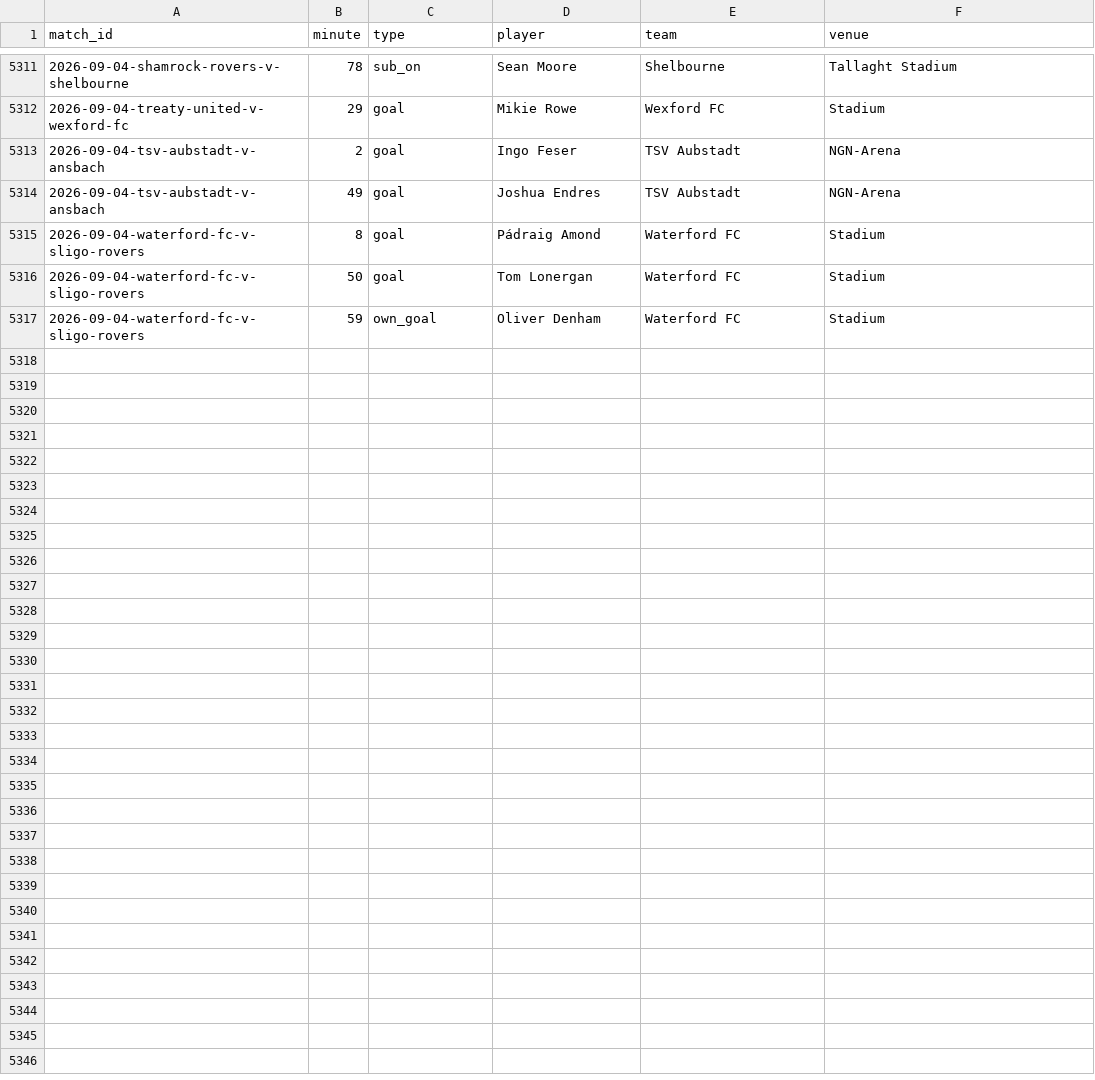
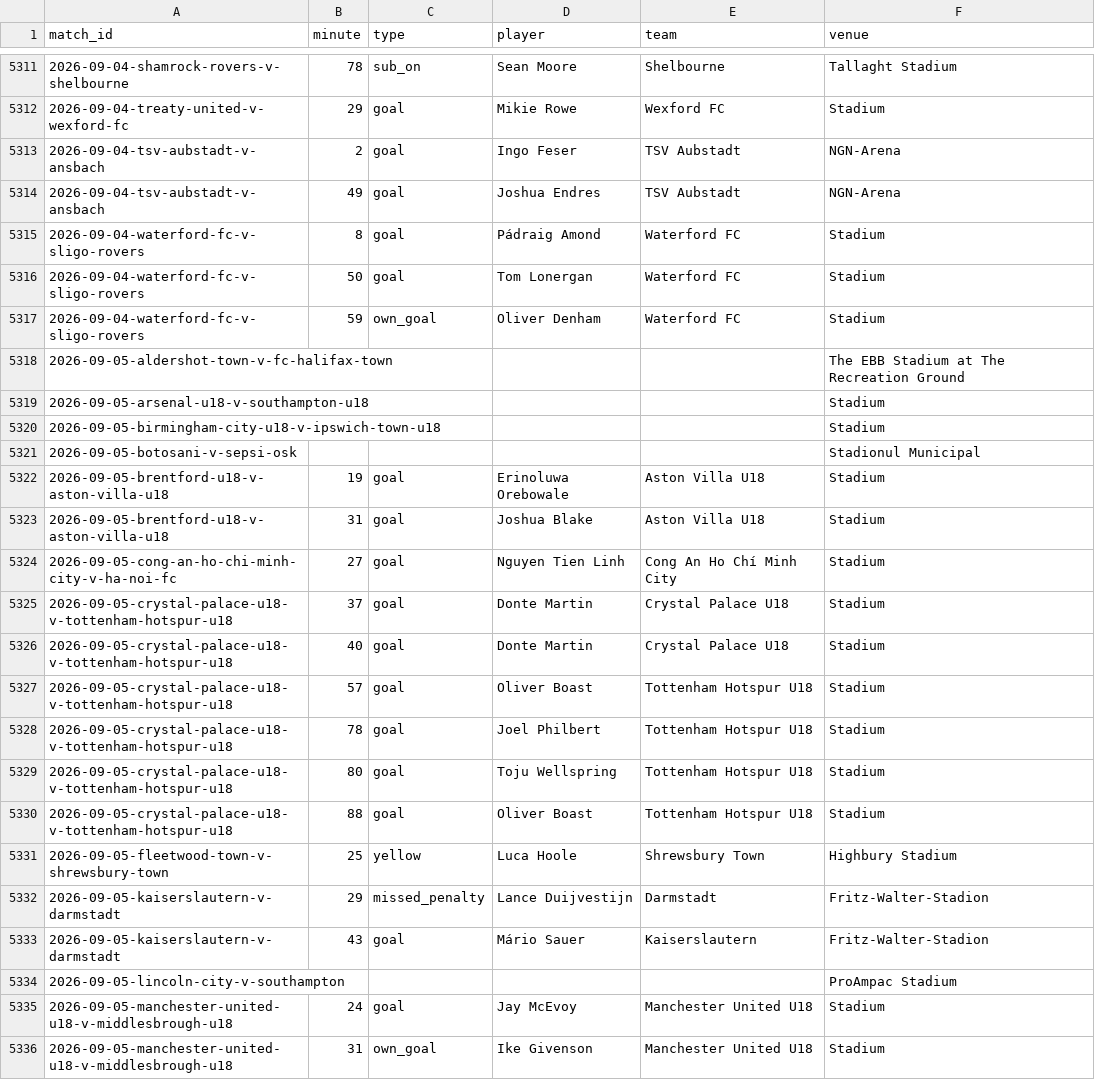
Before and after one commit to JustPatrickG/footballers.ie, a CSV file: data/api/match_events.csv, drawn as a sheet; only a part is shown, gaps mark what is left out; the diff covers the shown part only; the diff names each change by its address in the sheet, - before the commit and + after, or states it on an @@ line.

```diff
--- a/data/api/match_events.csv
+++ b/data/api/match_events.csv
+row 5318: 2026-09-05-aldershot-town-v-fc-halifax-town |  |  |  |  | The EBB Stadium at The Recreation Ground
+row 5319: 2026-09-05-arsenal-u18-v-southampton-u18 |  |  |  |  | Stadium
+row 5320: 2026-09-05-birmingham-city-u18-v-ipswich-town-u18 |  |  |  |  | Stadium
+row 5321: 2026-09-05-botosani-v-sepsi-osk |  |  |  |  | Stadionul Municipal
+row 5322: 2026-09-05-brentford-u18-v-aston-villa-u18 | 19 | goal | Erinoluwa Orebowale | Aston Villa U18 | Stadium
+row 5323: 2026-09-05-brentford-u18-v-aston-villa-u18 | 31 | goal | Joshua Blake | Aston Villa U18 | Stadium
+row 5324: 2026-09-05-cong-an-ho-chi-minh-city-v-ha-noi-fc | 27 | goal | Nguyen Tien Linh | Cong An Ho Chí Minh City | Stadium
+row 5325: 2026-09-05-crystal-palace-u18-v-tottenham-hotspur-u18 | 37 | goal | Donte Martin | Crystal Palace U18 | Stadium
+row 5326: 2026-09-05-crystal-palace-u18-v-tottenham-hotspur-u18 | 40 | goal | Donte Martin | Crystal Palace U18 | Stadium
+row 5327: 2026-09-05-crystal-palace-u18-v-tottenham-hotspur-u18 | 57 | goal | Oliver Boast | Tottenham Hotspur U18 | Stadium
+row 5328: 2026-09-05-crystal-palace-u18-v-tottenham-hotspur-u18 | 78 | goal | Joel Philbert | Tottenham Hotspur U18 | Stadium
+row 5329: 2026-09-05-crystal-palace-u18-v-tottenham-hotspur-u18 | 80 | goal | Toju Wellspring | Tottenham Hotspur U18 | Stadium
+row 5330: 2026-09-05-crystal-palace-u18-v-tottenham-hotspur-u18 | 88 | goal | Oliver Boast | Tottenham Hotspur U18 | Stadium
+row 5331: 2026-09-05-fleetwood-town-v-shrewsbury-town | 25 | yellow | Luca Hoole | Shrewsbury Town | Highbury Stadium
+row 5332: 2026-09-05-kaiserslautern-v-darmstadt | 29 | missed_penalty | Lance Duijvestijn | Darmstadt | Fritz-Walter-Stadion
+row 5333: 2026-09-05-kaiserslautern-v-darmstadt | 43 | goal | Mário Sauer | Kaiserslautern | Fritz-Walter-Stadion
+row 5334: 2026-09-05-lincoln-city-v-southampton |  |  |  |  | ProAmpac Stadium
+row 5335: 2026-09-05-manchester-united-u18-v-middlesbrough-u18 | 24 | goal | Jay McEvoy | Manchester United U18 | Stadium
+row 5336: 2026-09-05-manchester-united-u18-v-middlesbrough-u18 | 31 | own_goal | Ike Givenson | Manchester United U18 | Stadium
```
Also changed, not shown: 18 added rows elsewhere in this file, data/api/club_ids.csv, data/api/matches.csv, 5 other files.
